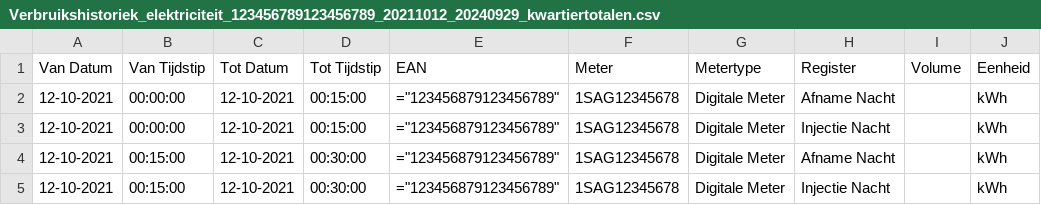
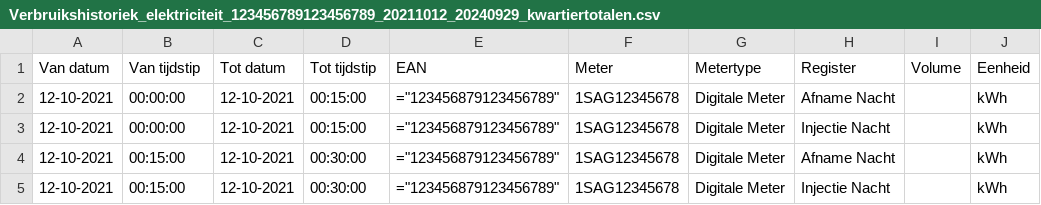
Before and after one commit to patrickvorgers/Home-Assistant-Import-Energy-Data, a CSV file: Datasources/Fluvius/Sample files/Verbruikshistoriek_elektriciteit_123456789123456789_20211012_20240929_kwartiertotalen.csv, drawn as a sheet; only a part is shown; the diff names each change by its address in the sheet, - before the commit and + after, or states it on an @@ line.

```diff
--- a/Datasources/Fluvius/Sample files/Verbruikshistoriek_elektriciteit_123456789123456789_20211012_20240929_kwartiertotalen.csv
+++ b/Datasources/Fluvius/Sample files/Verbruikshistoriek_elektriciteit_123456789123456789_20211012_20240929_kwartiertotalen.csv
-A1: Van Datum
+A1: Van datum
-B1: Van Tijdstip
+B1: Van tijdstip
-C1: Tot Datum
+C1: Tot datum
-D1: Tot Tijdstip
+D1: Tot tijdstip
```
Also changed, not shown: Datasources/Fluvius/Sample files/Verbruikshistoriek_gas_123456789123456789_20220110_20240929_uurtotalen.csv, 1 other file.
